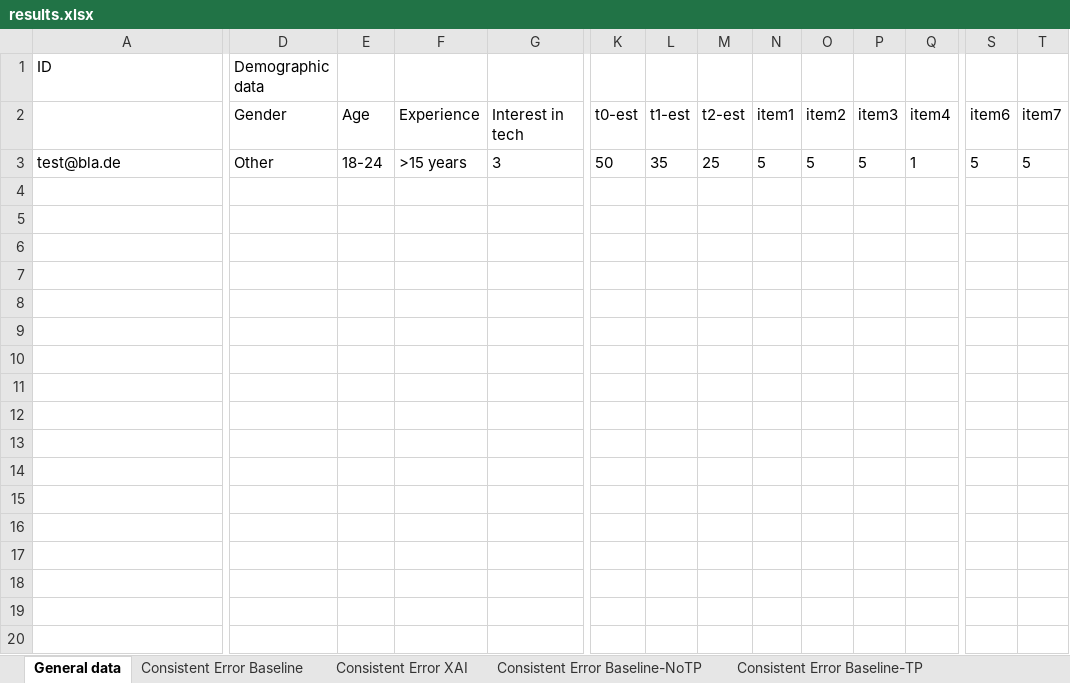
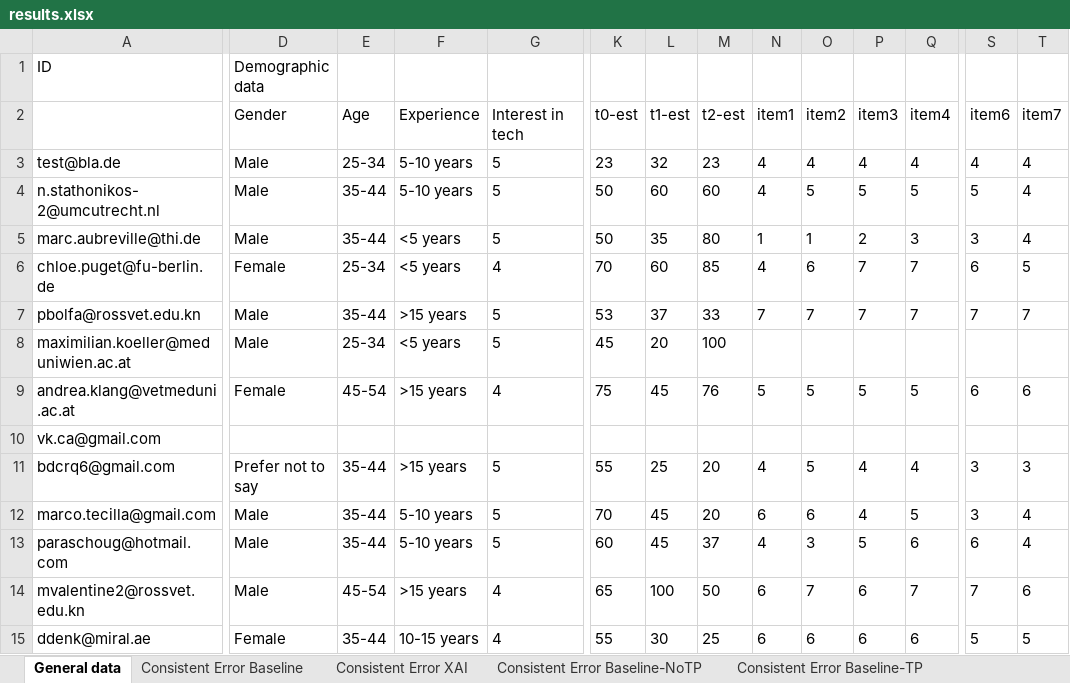
Before and after one commit to emelyrosbach/masterthesis, an Excel workbook: results.xlsx, sheet General data, drawn as a sheet; only a part is shown, gaps mark what is left out; values as stored, in another font and other column widths than the file's, no borders; rows hold the shown columns only; the diff covers the shown part only; the diff names each change by its address in the sheet, - before the commit and + after, or states it on an @@ line.

```diff
--- a/results.xlsx (sheet General data)
+++ b/results.xlsx (sheet General data)
-D3: Other
+D3: Male
-E3: 18-24
+E3: 25-34
-F3: >15 years
+F3: 5-10 years
-G3: 3
+G3: 5
-K3: 50
+K3: 23
-L3: 35
+L3: 32
-M3: 25
+M3: 23
-N3: 5
+N3: 4
-O3: 5
+O3: 4
-P3: 5
+P3: 4
-Q3: 1
+Q3: 4
-S3: 5
+S3: 4
-T3: 5
+T3: 4
+row 4: n.stathonikos-2@umcutrecht.nl | Male | 35-44 | 5-10 years | 5 | 50 | 60 | 60 | 4 | 5 | 5 | 5 | 5 | 4
+row 5: marc.aubreville@thi.de | Male | 35-44 | <5 years | 5 | 50 | 35 | 80 | 1 | 1 | 2 | 3 | 3 | 4
+row 6: chloe.puget@fu-berlin.de | Female | 25-34 | <5 years | 4 | 70 | 60 | 85 | 4 | 6 | 7 | 7 | 6 | 5
+row 7: pbolfa@rossvet.edu.kn | Male | 35-44 | >15 years | 5 | 53 | 37 | 33 | 7 | 7 | 7 | 7 | 7 | 7
+row 8: maximilian.koeller@meduniwien.ac.at | Male | 25-34 | <5 years | 5 | 45 | 20 | 100
+row 9: andrea.klang@vetmeduni.ac.at | Female | 45-54 | >15 years | 4 | 75 | 45 | 76 | 5 | 5 | 5 | 5 | 6 | 6
+row 10: vk.ca@gmail.com
+row 11: bdcrq6@gmail.com | Prefer not to say | 35-44 | >15 years | 5 | 55 | 25 | 20 | 4 | 5 | 4 | 4 | 3 | 3
+row 12: marco.tecilla@gmail.com | Male | 35-44 | 5-10 years | 5 | 70 | 45 | 20 | 6 | 6 | 4 | 5 | 3 | 4
+row 13: paraschoug@hotmail.com | Male | 35-44 | 5-10 years | 5 | 60 | 45 | 37 | 4 | 3 | 5 | 6 | 6 | 4
+row 14: mvalentine2@rossvet.edu.kn | Male | 45-54 | >15 years | 4 | 65 | 100 | 50 | 6 | 7 | 6 | 7 | 7 | 6
+row 15: ddenk@miral.ae | Female | 35-44 | 10-15 years | 4 | 55 | 30 | 25 | 6 | 6 | 6 | 6 | 5 | 5
```
Also changed, not shown: 1 edited cell elsewhere in this sheet, sheet Consistent Error Baseline, sheet Consistent Error Baseline-NoTP, sheet Consistent Error Baseline-TP, sheet Consistent Error XAI, sheet JAS, sheet Consistent Error AI, 2 more sheets, 3 other files.
